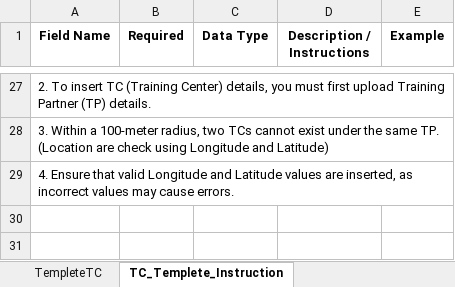
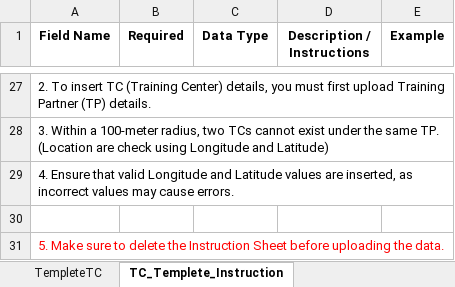
Before and after one commit to Mustafa-kamal-8/ConvergenceNew, an Excel workbook: src/assets/TC_Template-Instruction.xlsx, sheet TC_Templete_Instruction, drawn as a sheet; only a part is shown, gaps mark what is left out; values as stored, in another font and other column widths than the file's, no borders; the diff names each change by its address in the sheet, - before the commit and + after, or states it on an @@ line.

```diff
--- a/src/assets/TC_Template-Instruction.xlsx (sheet TC_Templete_Instruction)
+++ b/src/assets/TC_Template-Instruction.xlsx (sheet TC_Templete_Instruction)
+row 30: (empty)
+row 31: 5. Make sure to delete the Instruction Sheet before uploading the data.
```
Also changed, not shown: 5 other files.
